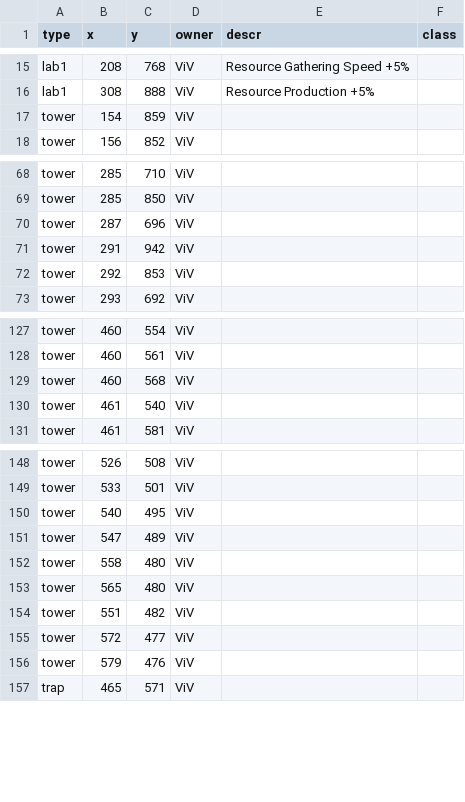
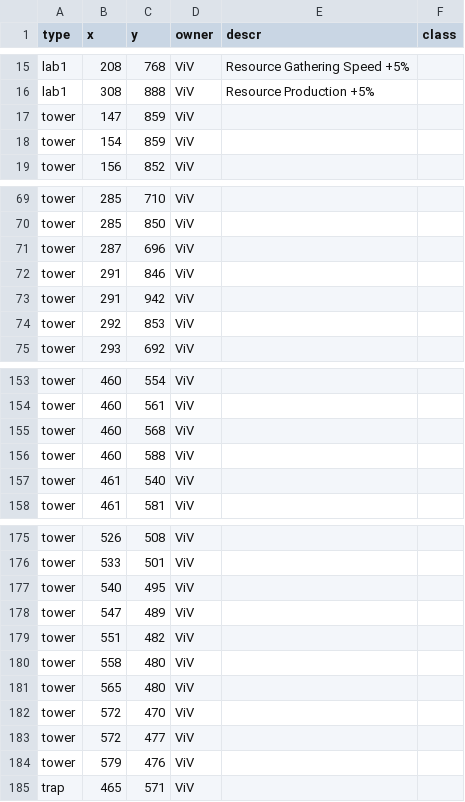
Before and after one commit to rogiersteehouder/sosmap, a CSV file: state 795.csv, drawn as a sheet; only a part is shown, gaps mark what is left out; the diff covers the shown part only.

Commit message:
765: more towers

```diff
--- a/state 795.csv
+++ b/state 795.csv
@@ -16,2 +16,3 @@
 "lab1",308,888,"ViV","Resource Production +5%",
+"tower",147,859,"ViV",,
 "tower",154,859,"ViV",,
@@ -70,2 +71,3 @@
 "tower",287,696,"ViV",,
+"tower",291,846,"ViV",,
 "tower",291,942,"ViV",,
@@ -129,2 +155,3 @@
 "tower",460,568,"ViV",,
+"tower",460,588,"ViV",,
 "tower",461,540,"ViV",,
@@ -151,5 +178,6 @@
 "tower",547,489,"ViV",,
+"tower",551,482,"ViV",,
 "tower",558,480,"ViV",,
 "tower",565,480,"ViV",,
-"tower",551,482,"ViV",,
+"tower",572,470,"ViV",,
 "tower",572,477,"ViV",,
```
Also changed, not shown: 24 added rows elsewhere in this file, 2 other files.
